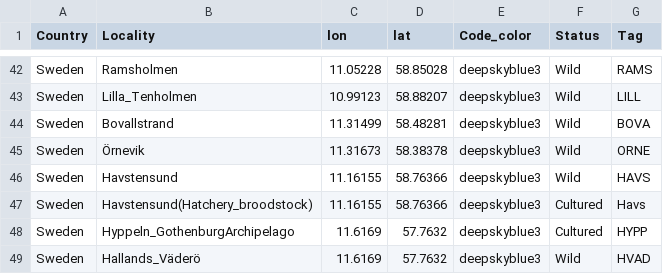
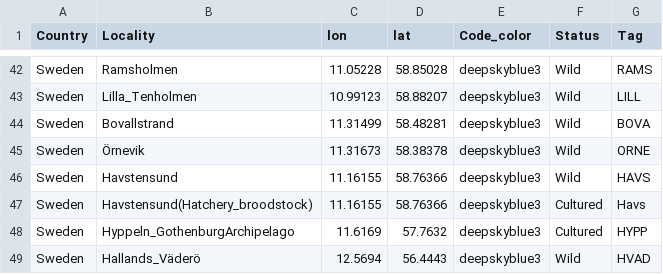
Before and after one commit to HomereAMK/Shucking, a CSV file: 01_infofiles/Master_list_pop.csv, drawn as a sheet; only a part is shown, gaps mark what is left out.

```diff
--- a/01_infofiles/Master_list_pop.csv
+++ b/01_infofiles/Master_list_pop.csv
@@ -48,2 +48,2 @@ Sweden,Havstensund(Hatchery_broodstock),11.16155,58.76366,deepskyblue3,Cultured,
 Sweden,Hyppeln_GothenburgArchipelago,11.6169,57.7632,deepskyblue3,Cultured,HYPP
-Sweden,Hallands_Väderö,11.6169,57.7632,deepskyblue3,Wild,HVAD
+Sweden,Hallands_Väderö,12.5694,56.4443,deepskyblue3,Wild,HVAD
```
Also changed, not shown: 2 other files.
